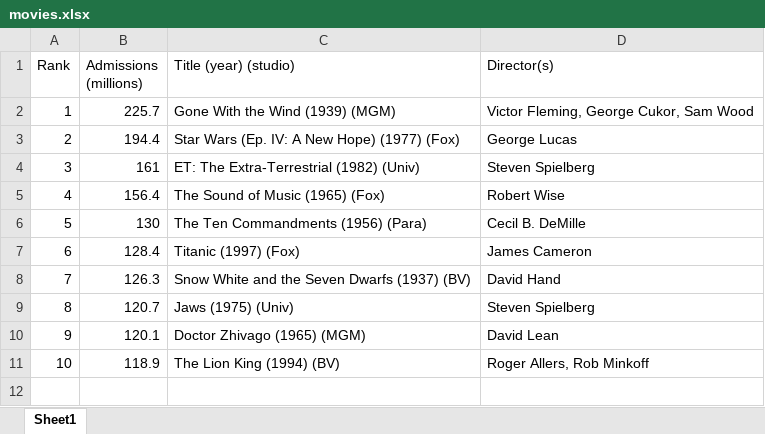
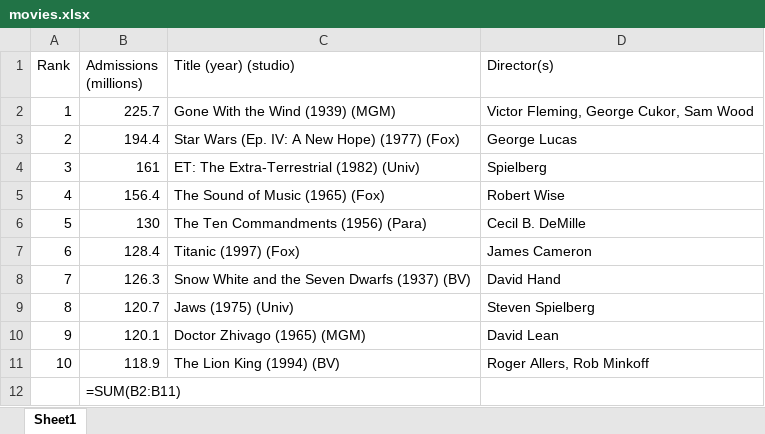
Before and after one commit to KennedyMungai/python_automation, an Excel workbook: documents/movies.xlsx, sheet Sheet1, drawn as a sheet; values as stored, in another font and other column widths than the file's, no borders; formulas without a stored value are shown as written; the diff names each change by its address in the sheet, - before the commit and + after, or states it on an @@ line.

Commit message:
Updated an excel sheet

```diff
--- a/documents/movies.xlsx (sheet Sheet1)
+++ b/documents/movies.xlsx (sheet Sheet1)
-D4 (Director(s)): Steven Spielberg
+D4 (Director(s)): Spielberg
+row 12:  | =SUM(B2:B11)
```
